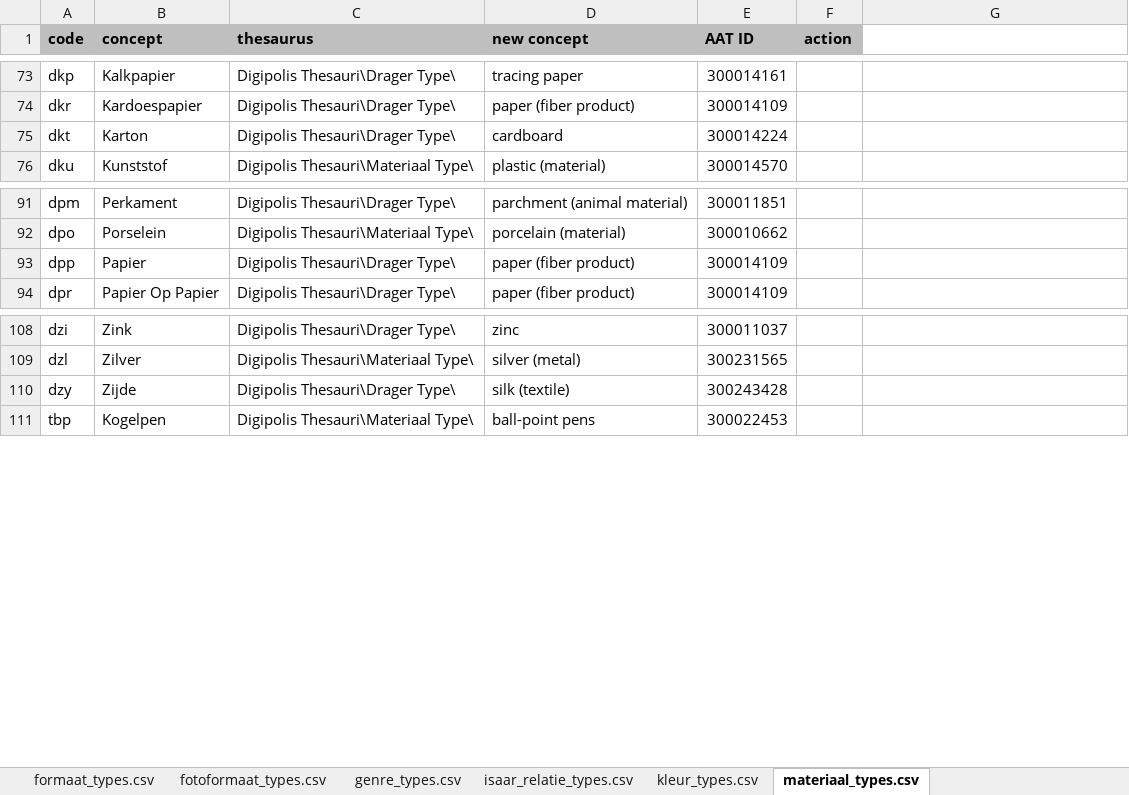
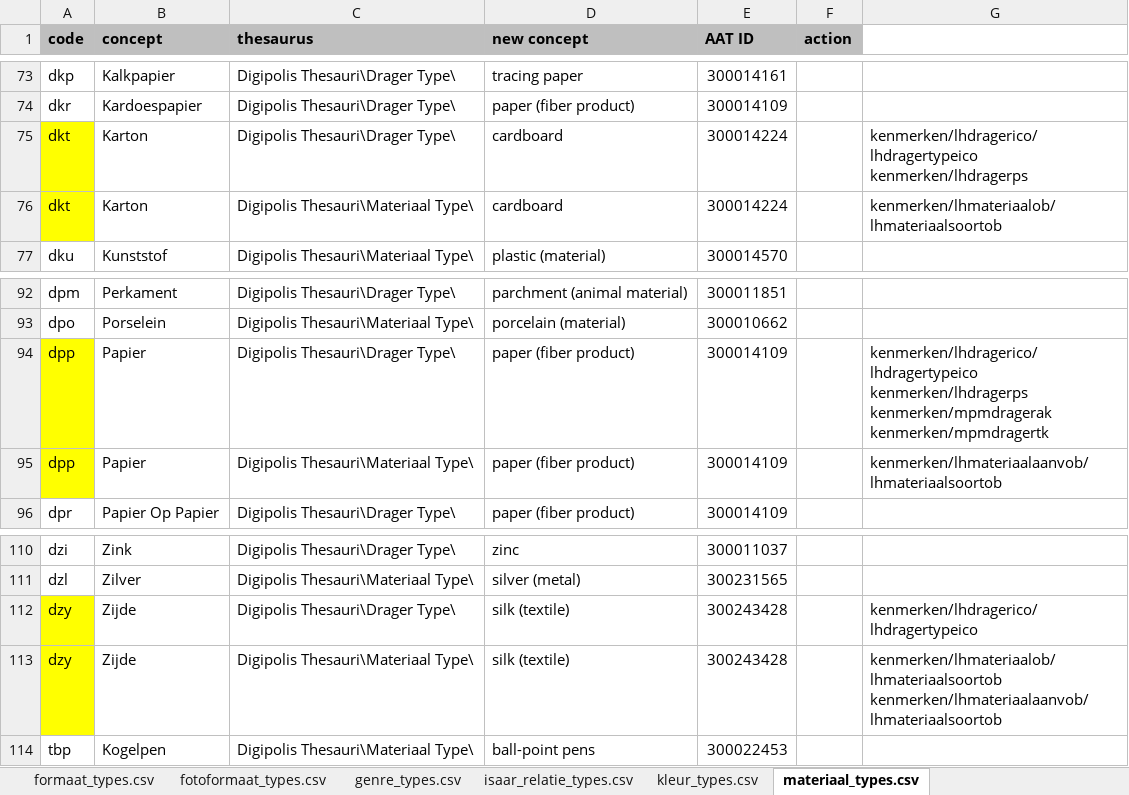
Before and after one commit to delving/digipolis-arches-pkg, an Excel workbook: admin/rdm/Digipolis_Lookup_RDM_Cleaning.xlsx, sheet materiaal_types.csv, drawn as a sheet; only a part is shown, gaps mark what is left out; values as stored, in another font and other column widths than the file's, no borders; addresses are those after the commit; ↵ is a line break in a cell; the diff names each change by its address in the sheet, - before the commit and + after, or states it on an @@ line.

Commit message:
double checked possibly ambiguous material and carrier values

```diff
--- a/admin/rdm/Digipolis_Lookup_RDM_Cleaning.xlsx (sheet materiaal_types.csv)
+++ b/admin/rdm/Digipolis_Lookup_RDM_Cleaning.xlsx (sheet materiaal_types.csv)
-A75 fill: none
+A75 fill: #FFFF00
-G75: (empty)
+G75: kenmerken/lhdragerico/lhdragertypeico ↵ kenmerken/lhdragerps
+row 76: dkt | Karton | Digipolis Thesauri\Materiaal Type\ | cardboard | 300014224 |  | kenmerken/lhmateriaalob/lhmateriaalsoortob
-A94 fill: none
+A94 fill: #FFFF00
-G94: (empty)
+G94: kenmerken/lhdragerico/lhdragertypeico ↵ kenmerken/lhdragerps ↵ kenmerken/mpmdragerak ↵ kenmerken/mpmdragertk
+row 95: dpp | Papier | Digipolis Thesauri\Materiaal Type\ | paper (fiber product) | 300014109 |  | kenmerken/lhmateriaalaanvob/lhmateriaalsoortob
-A112 fill: none
+A112 fill: #FFFF00
-G112: (empty)
+G112: kenmerken/lhdragerico/lhdragertypeico
+row 113: dzy | Zijde | Digipolis Thesauri\Materiaal Type\ | silk (textile) | 300243428 |  | kenmerken/lhmateriaalob/lhmateriaalsoortob ↵ kenmerken/lhmateriaalaanvob/lhmateriaalsoortob
```
